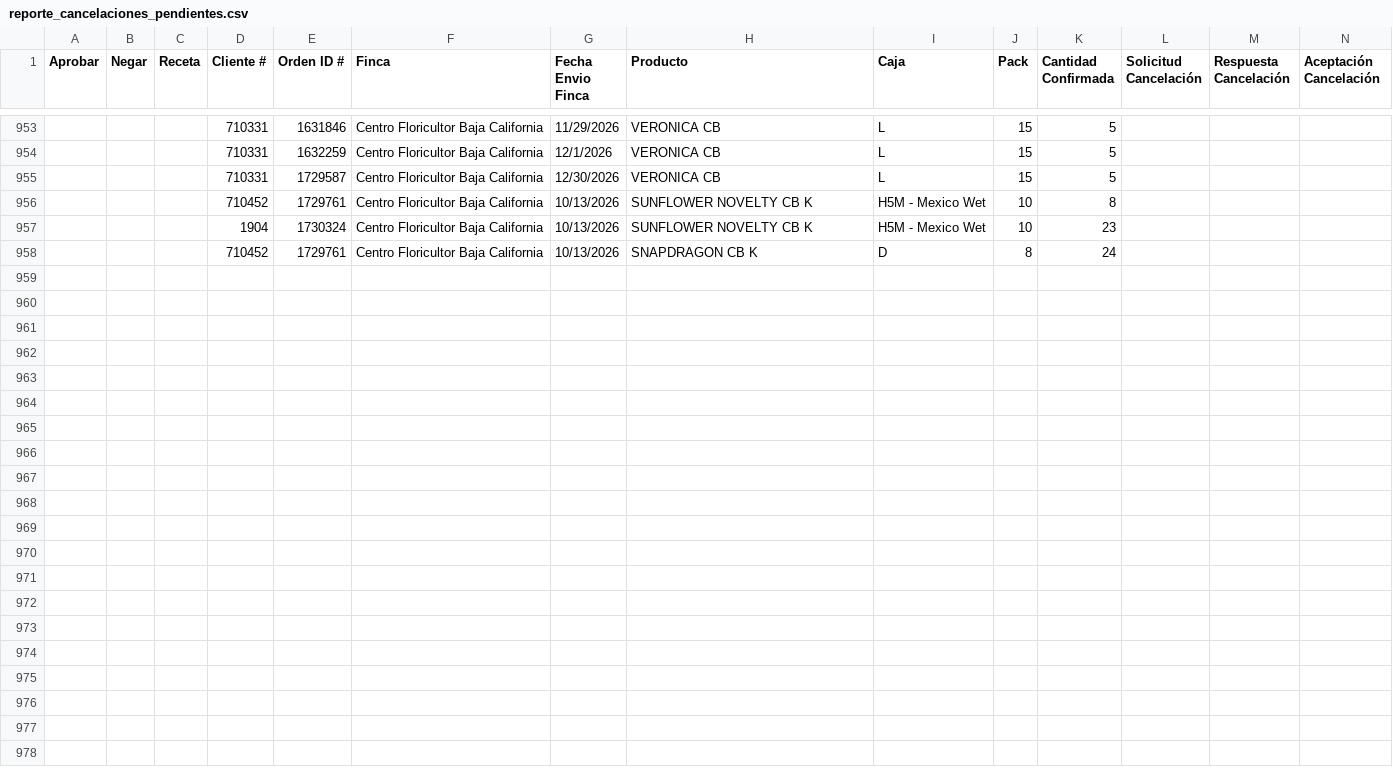
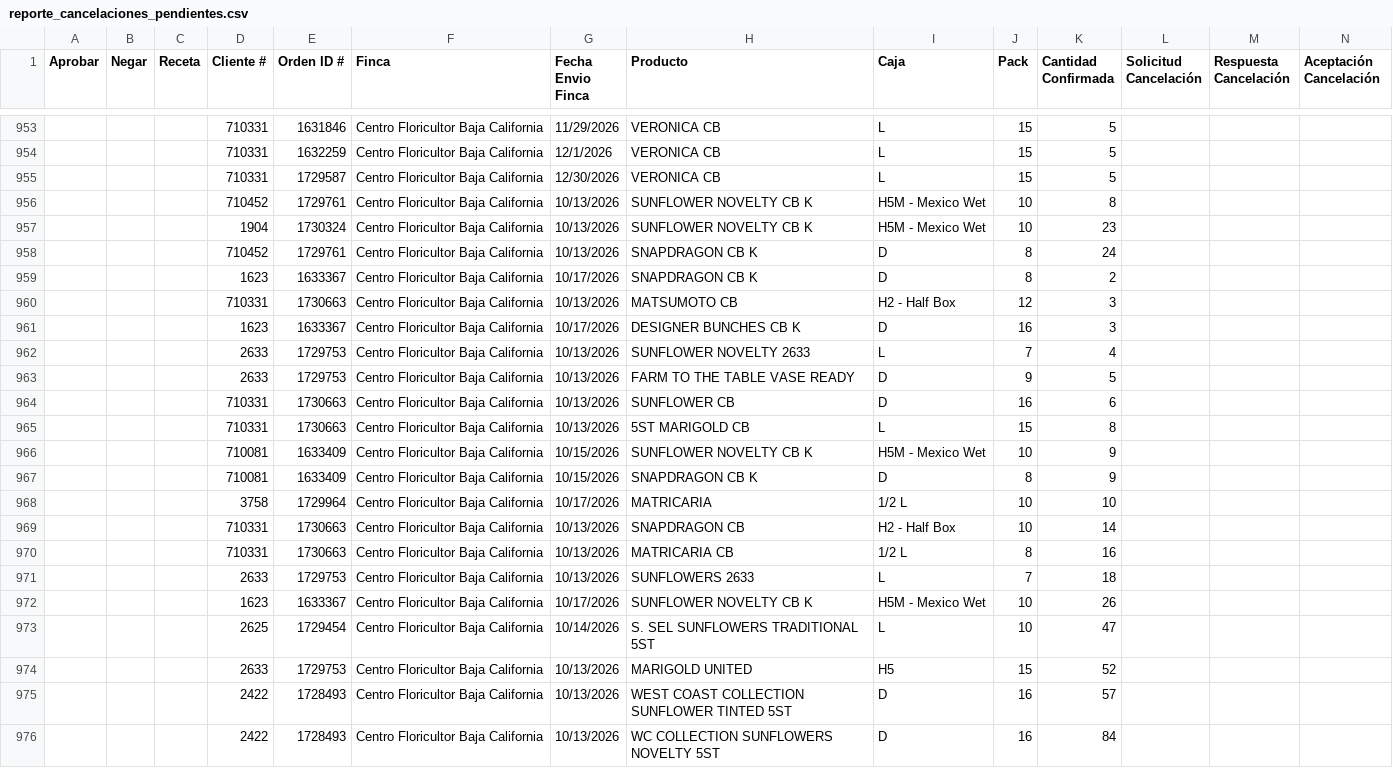
Before and after one commit to 0322203936-cmd/BOT-GALLERIA, a CSV file: reporte_cancelaciones_pendientes.csv, drawn as a sheet; only a part is shown, gaps mark what is left out; rows hold the shown columns only; the diff names each change by its address in the sheet, - before the commit and + after, or states it on an @@ line.

```diff
--- a/reporte_cancelaciones_pendientes.csv
+++ b/reporte_cancelaciones_pendientes.csv
+row 959:  |  |  | 1623 | 1633367 | Centro Floricultor Baja California | 10/17/2026 | SNAPDRAGON CB K | D | 8 | 2
+row 960:  |  |  | 710331 | 1730663 | Centro Floricultor Baja California | 10/13/2026 | MATSUMOTO CB | H2 - Half Box | 12 | 3
+row 961:  |  |  | 1623 | 1633367 | Centro Floricultor Baja California | 10/17/2026 | DESIGNER BUNCHES CB K | D | 16 | 3
+row 962:  |  |  | 2633 | 1729753 | Centro Floricultor Baja California | 10/13/2026 | SUNFLOWER NOVELTY 2633 | L | 7 | 4
+row 963:  |  |  | 2633 | 1729753 | Centro Floricultor Baja California | 10/13/2026 | FARM TO THE TABLE VASE READY | D | 9 | 5
+row 964:  |  |  | 710331 | 1730663 | Centro Floricultor Baja California | 10/13/2026 | SUNFLOWER CB | D | 16 | 6
+row 965:  |  |  | 710331 | 1730663 | Centro Floricultor Baja California | 10/13/2026 | 5ST MARIGOLD CB | L | 15 | 8
+row 966:  |  |  | 710081 | 1633409 | Centro Floricultor Baja California | 10/15/2026 | SUNFLOWER NOVELTY CB K | H5M - Mexico Wet | 10 | 9
+row 967:  |  |  | 710081 | 1633409 | Centro Floricultor Baja California | 10/15/2026 | SNAPDRAGON CB K | D | 8 | 9
+row 968:  |  |  | 3758 | 1729964 | Centro Floricultor Baja California | 10/17/2026 | MATRICARIA | 1/2 L | 10 | 10
+row 969:  |  |  | 710331 | 1730663 | Centro Floricultor Baja California | 10/13/2026 | SNAPDRAGON CB | H2 - Half Box | 10 | 14
+row 970:  |  |  | 710331 | 1730663 | Centro Floricultor Baja California | 10/13/2026 | MATRICARIA CB | 1/2 L | 8 | 16
+row 971:  |  |  | 2633 | 1729753 | Centro Floricultor Baja California | 10/13/2026 | SUNFLOWERS 2633 | L | 7 | 18
+row 972:  |  |  | 1623 | 1633367 | Centro Floricultor Baja California | 10/17/2026 | SUNFLOWER NOVELTY CB K | H5M - Mexico Wet | 10 | 26
+row 973:  |  |  | 2625 | 1729454 | Centro Floricultor Baja California | 10/14/2026 | S. SEL SUNFLOWERS TRADITIONAL 5ST | L | 10 | 47
+row 974:  |  |  | 2633 | 1729753 | Centro Floricultor Baja California | 10/13/2026 | MARIGOLD UNITED | H5 | 15 | 52
+row 975:  |  |  | 2422 | 1728493 | Centro Floricultor Baja California | 10/13/2026 | WEST COAST COLLECTION SUNFLOWER TINTED 5ST | D | 16 | 57
+row 976:  |  |  | 2422 | 1728493 | Centro Floricultor Baja California | 10/13/2026 | WC COLLECTION SUNFLOWERS NOVELTY 5ST | D | 16 | 84
```
